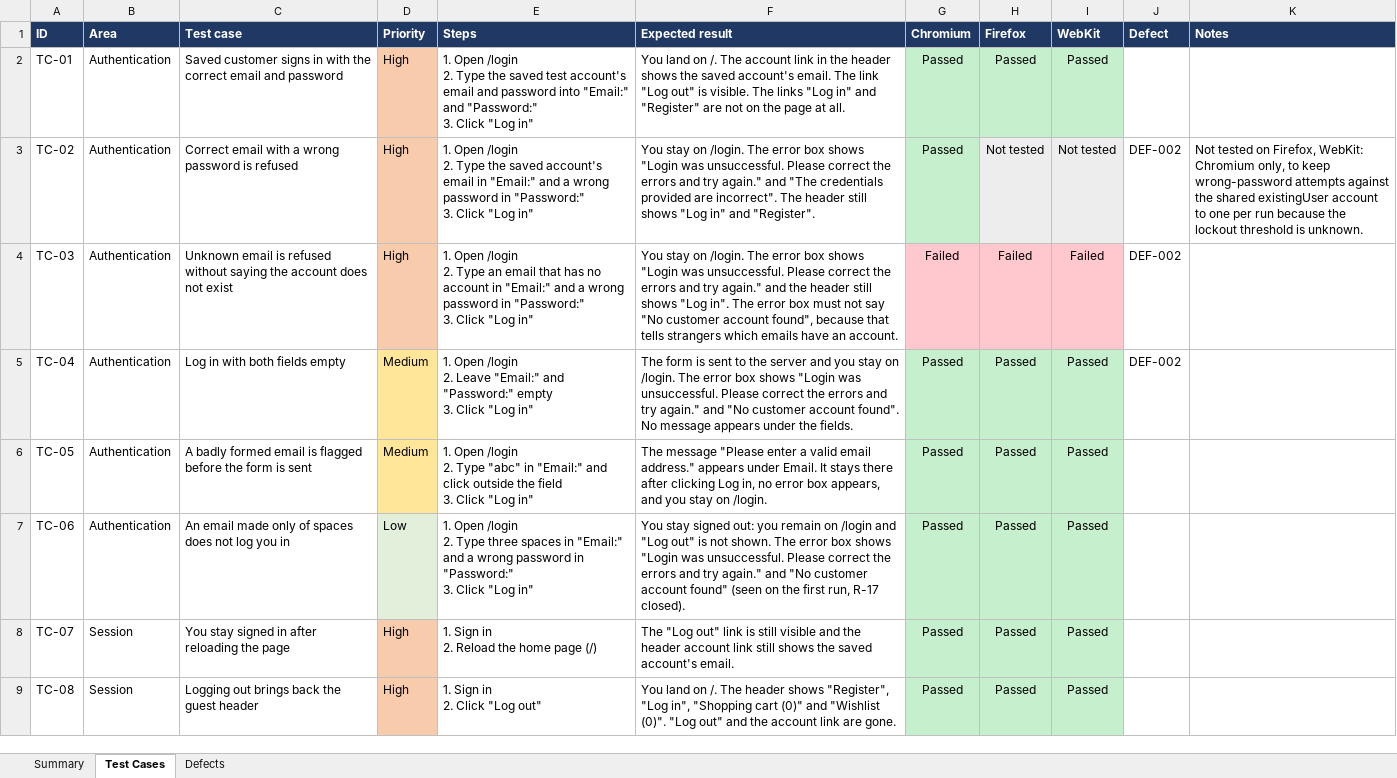
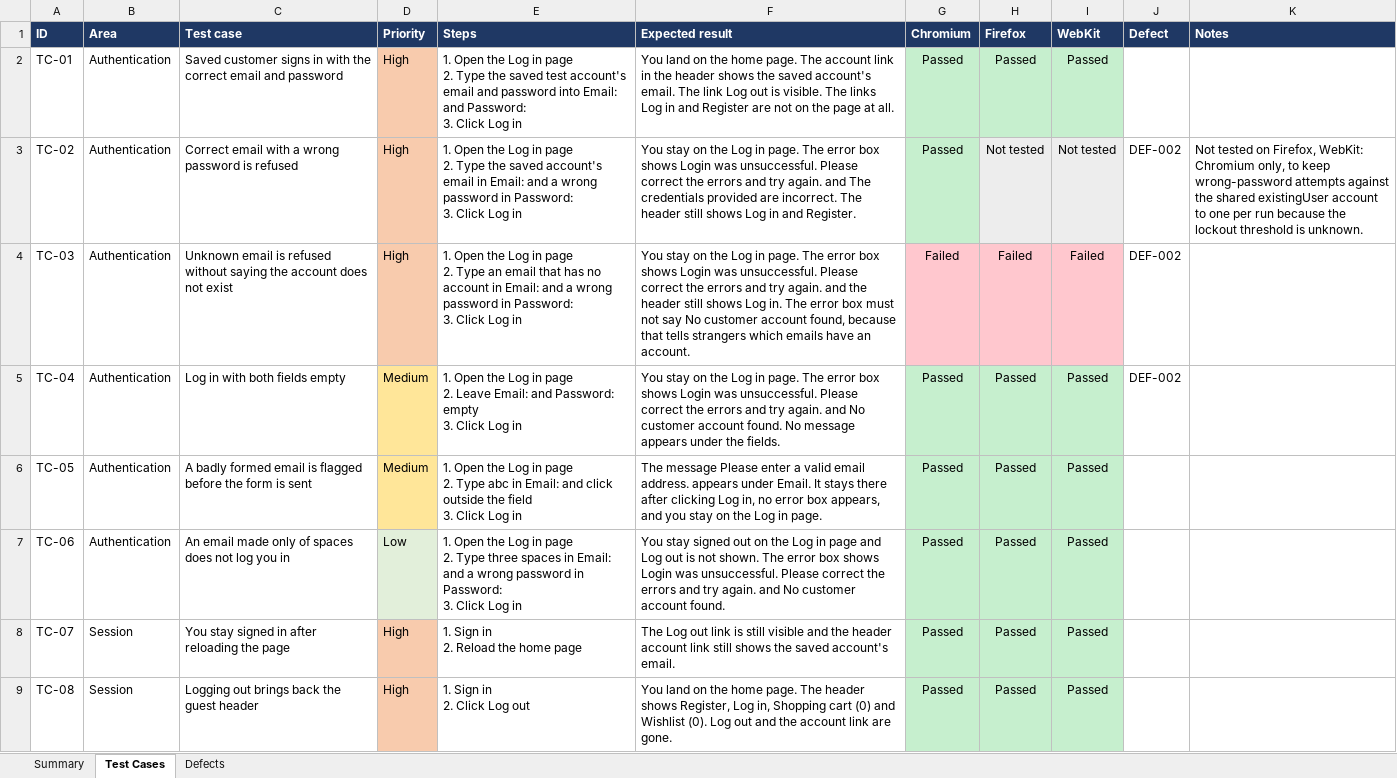
Before and after one commit to pamela-pursuit/URL-driven-Playwright-E2E-automation, an Excel workbook: test-plans/demo-web-shop/demo-web-shop-e2e-scenarios.xlsx, sheet Test Cases, drawn as a sheet; only a part is shown; values as stored, in another font and other column widths than the file's, no borders; ↵ is a line break in a cell; the diff covers the shown part only; the diff names each change by its address in the sheet, - before the commit and + after, or states it on an @@ line.

```diff
--- a/test-plans/demo-web-shop/demo-web-shop-e2e-scenarios.xlsx (sheet Test Cases)
+++ b/test-plans/demo-web-shop/demo-web-shop-e2e-scenarios.xlsx (sheet Test Cases)
-E2 (Steps): 1. Open /login ↵ 2. Type the saved test account's email and password into "Email:" and "Password:" ↵ 3. Click "Log in"
+E2 (Steps): 1. Open the Log in page ↵ 2. Type the saved test account's email and password into Email: and Password: ↵ 3. Click Log in
-F2 (Expected result): …land on /. The account link in the header shows the saved account's email. The link "Log out" is visible. The links "Log in" and "Register" are not…
+F2 (Expected result): …land on the home page. The account link in the header shows the saved account's email. The link Log out is visible. The links Log in and Register are not…
-E3 (Steps): 1. Open /login ↵ 2. Type the saved account's email in "Email:" and a wrong password in "Password:" ↵ 3. Click "Log in"
+E3 (Steps): 1. Open the Log in page ↵ 2. Type the saved account's email in Email: and a wrong password in Password: ↵ 3. Click Log in
-F3 (Expected result): …stay on /login. The error box shows "Login was unsuccessful. Please correct the errors and try again." and "The credentials provided are incorrect". The header still shows "Log in" and "Register".
+F3 (Expected result): …stay on the Log in page. The error box shows Login was unsuccessful. Please correct the errors and try again. and The credentials provided are incorrect. The header still shows Log in and Register.
-E4 (Steps): 1. Open /login ↵ 2. Type an email that has no account in "Email:" and a wrong password in "Password:" ↵ 3. Click "Log in"
+E4 (Steps): 1. Open the Log in page ↵ 2. Type an email that has no account in Email: and a wrong password in Password: ↵ 3. Click Log in
-F4 (Expected result): …stay on /login. The error box shows "Login was unsuccessful. Please correct the errors and try again." and the header still shows "Log in". The error box must not say "No customer account found", because that…
+F4 (Expected result): …stay on the Log in page. The error box shows Login was unsuccessful. Please correct the errors and try again. and the header still shows Log in. The error box must not say No customer account found, because that…
-E5 (Steps): 1. Open /login ↵ 2. Leave "Email:" and "Password:" empty ↵ 3. Click "Log in"
+E5 (Steps): 1. Open the Log in page ↵ 2. Leave Email: and Password: empty ↵ 3. Click Log in
-F5 (Expected result): The form is sent to the server and you stay on /login. The error box shows "Login was unsuccessful. Please correct the errors and try again." and "No customer account found". No message…
+F5 (Expected result): You stay on the Log in page. The error box shows Login was unsuccessful. Please correct the errors and try again. and No customer account found. No message…
-E6 (Steps): 1. Open /login ↵ 2. Type "abc" in "Email:" and click outside the field ↵ 3. Click "Log in"
+E6 (Steps): 1. Open the Log in page ↵ 2. Type abc in Email: and click outside the field ↵ 3. Click Log in
-F6 (Expected result): The message "Please enter a valid email address." appears under Email. It stays there after clicking Log in, no error box appears, and you stay on /login.
+F6 (Expected result): The message Please enter a valid email address. appears under Email. It stays there after clicking Log in, no error box appears, and you stay on the Log in page.
-E7 (Steps): 1. Open /login ↵ 2. Type three spaces in "Email:" and a wrong password in "Password:" ↵ 3. Click "Log in"
+E7 (Steps): 1. Open the Log in page ↵ 2. Type three spaces in Email: and a wrong password in Password: ↵ 3. Click Log in
-F7 (Expected result): …stay signed out: you remain on /login and "Log out" is not shown. The error box shows "Login was unsuccessful. Please correct the errors and try again." and "No customer account found" (seen on the first run, R-17 closed).
+F7 (Expected result): …stay signed out on the Log in page and Log out is not shown. The error box shows Login was unsuccessful. Please correct the errors and try again. and No customer account found.
-E8 (Steps): 1. Sign in ↵ 2. Reload the home page (/)
+E8 (Steps): 1. Sign in ↵ 2. Reload the home page
-F8 (Expected result): The "Log out" link is…
+F8 (Expected result): The Log out link is…
-E9 (Steps): 1. Sign in ↵ 2. Click "Log out"
+E9 (Steps): 1. Sign in ↵ 2. Click Log out
-F9 (Expected result): …land on /. The header shows "Register", "Log in", "Shopping cart (0)" and "Wishlist (0)". "Log out" and the…
+F9 (Expected result): …land on the home page. The header shows Register, Log in, Shopping cart (0) and Wishlist (0). Log out and the…
```
Also changed, not shown: 134 edited cells and cell formats elsewhere in this sheet, sheet Defects, sheet Summary, test-plans/demoqa-books/demoqa-books-e2e-scenarios.xlsx, 3 other files.
